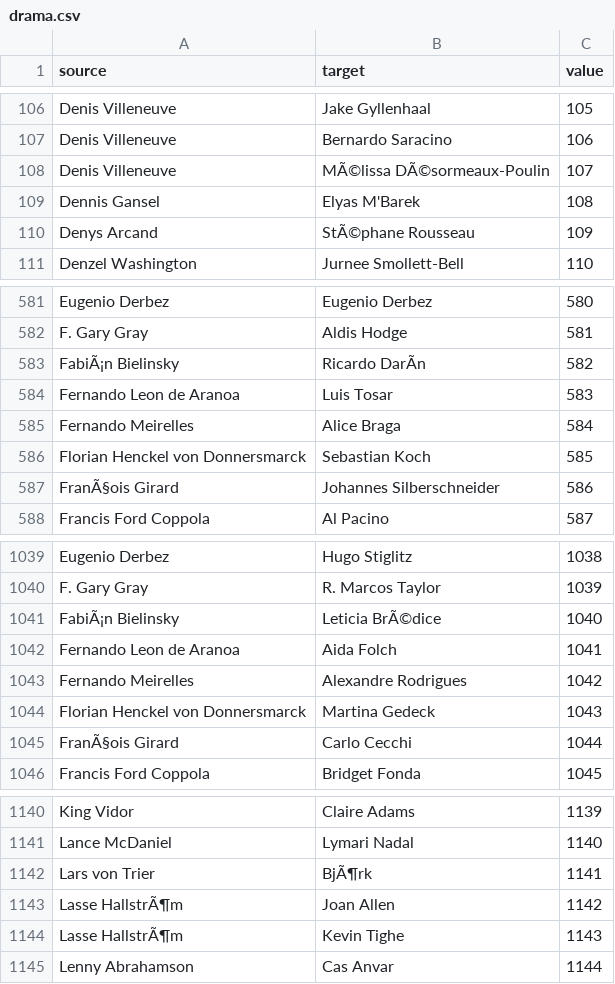
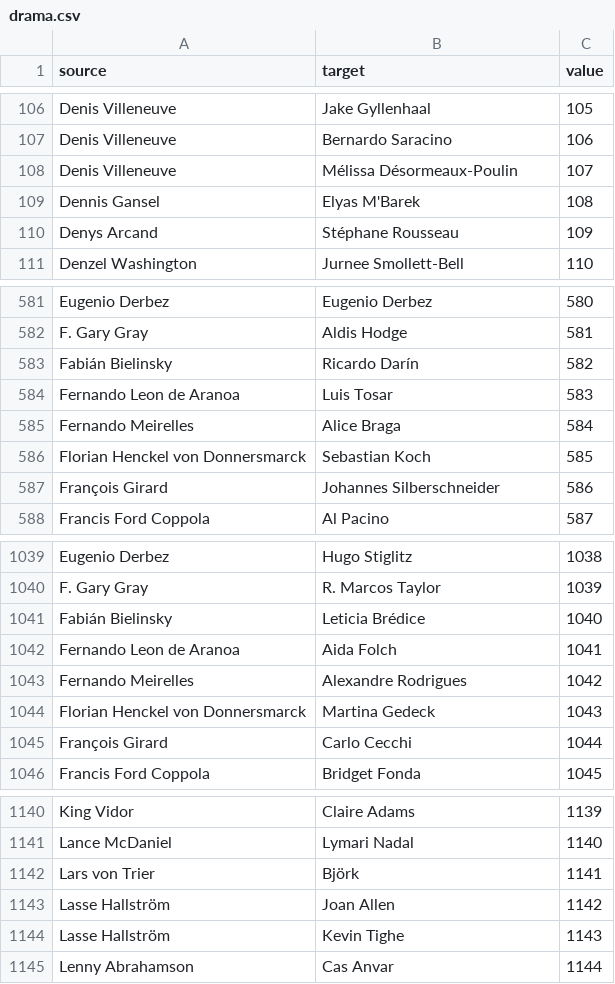
Before and after one commit to xiayeyufei/movie_front, a CSV file: public/networkchart/data/drama.csv, drawn as a sheet; only a part is shown, gaps mark what is left out; the diff covers the shown part only; the diff names each change by its address in the sheet, - before the commit and + after, or states it on an @@ line.

```diff
--- a/public/networkchart/data/drama.csv
+++ b/public/networkchart/data/drama.csv
-B108 (target): MÃ©lissa DÃ©sormeaux-Poulin
+B108 (target): Mélissa Désormeaux-Poulin
-B110 (target): StÃ©phane Rousseau
+B110 (target): Stéphane Rousseau
-A583 (source): FabiÃ¡n Bielinsky
+A583 (source): Fabián Bielinsky
-B583 (target): Ricardo DarÃn
+B583 (target): Ricardo Darín
-A587 (source): FranÃ§ois Girard
+A587 (source): François Girard
-A1041 (source): FabiÃ¡n Bielinsky
+A1041 (source): Fabián Bielinsky
-B1041 (target): Leticia BrÃ©dice
+B1041 (target): Leticia Brédice
-A1045 (source): FranÃ§ois Girard
+A1045 (source): François Girard
-B1142 (target): BjÃ¶rk
+B1142 (target): Björk
-A1143:A1144 (source): Lasse HallstrÃ¶m
+A1143:A1144 (source): Lasse Hallström
```
Also changed, not shown: 69 edited cells elsewhere in this file, public/networkchart/data/comedy.csv, public/networkchart/data/crime.csv, 15 other files.
